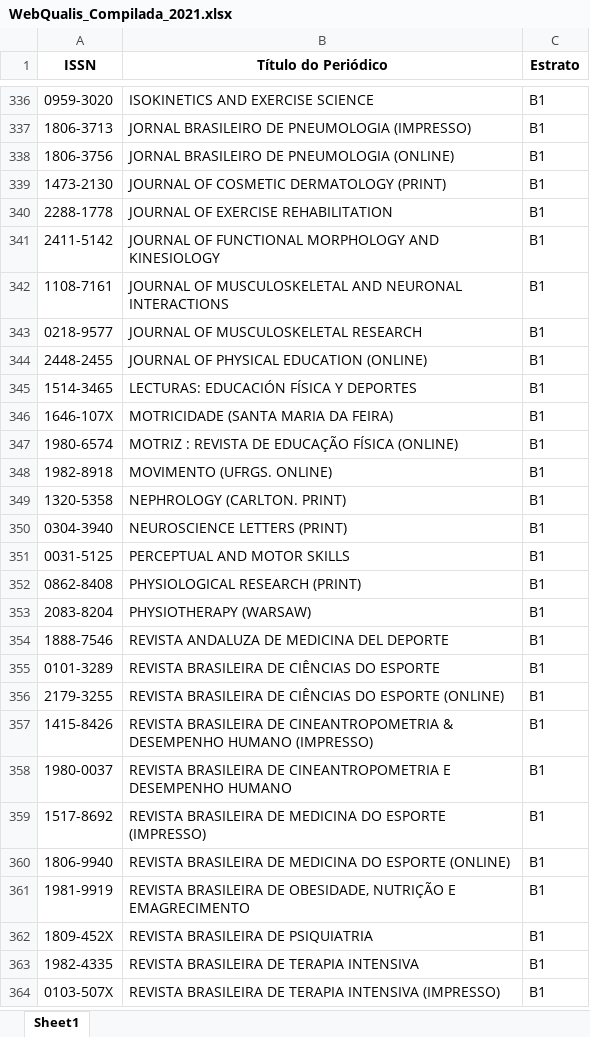
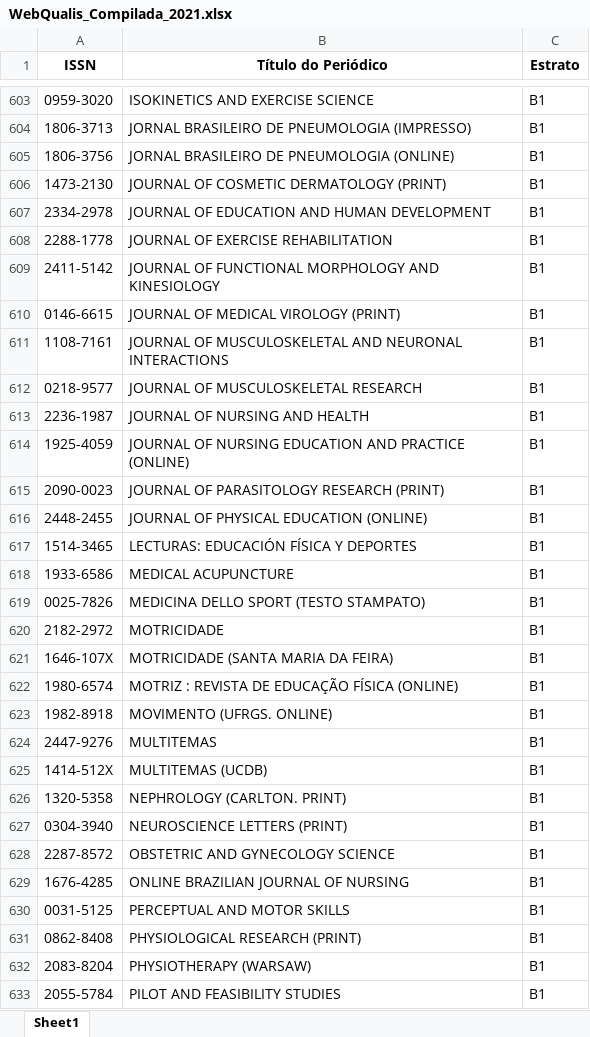
Before and after one commit to ppgcr-unisuam/observatoriocr, an Excel workbook: Metrics/Qualis/WebQualis_Compilada_2021.xlsx, sheet Sheet1, drawn as a sheet; only a part is shown, gaps mark what is left out; the shorter side is filled out with more unchanged rows; values as stored, in another font and other column widths than the file's, no borders; the diff covers the shown part only; the diff names each change by its address in the sheet, - before the commit and + after, or states it on an @@ line.

```diff
--- a/Metrics/Qualis/WebQualis_Compilada_2021.xlsx (sheet Sheet1)
+++ b/Metrics/Qualis/WebQualis_Compilada_2021.xlsx (sheet Sheet1)
+row 607: 2334-2978 | JOURNAL OF EDUCATION AND HUMAN DEVELOPMENT | B1
+row 610: 0146-6615 | JOURNAL OF MEDICAL VIROLOGY (PRINT) | B1
+row 613: 2236-1987 | JOURNAL OF NURSING AND HEALTH | B1
+row 614: 1925-4059 | JOURNAL OF NURSING EDUCATION AND PRACTICE (ONLINE) | B1
+row 615: 2090-0023 | JOURNAL OF PARASITOLOGY RESEARCH (PRINT) | B1
+row 618: 1933-6586 | MEDICAL ACUPUNCTURE | B1
+row 619: 0025-7826 | MEDICINA DELLO SPORT (TESTO STAMPATO) | B1
+row 620: 2182-2972 | MOTRICIDADE | B1
+row 624: 2447-9276 | MULTITEMAS | B1
+row 625: 1414-512X | MULTITEMAS (UCDB) | B1
+row 628: 2287-8572 | OBSTETRIC AND GYNECOLOGY SCIENCE | B1
+row 629: 1676-4285 | ONLINE BRAZILIAN JOURNAL OF NURSING | B1
+row 633: 2055-5784 | PILOT AND FEASIBILITY STUDIES | B1
```
Also changed, not shown: 419 added rows elsewhere in this sheet, docs/Metrics/Qualis/WebQualis_Compilada_2021.xlsx, 38 other files.
